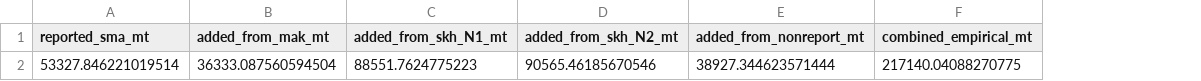
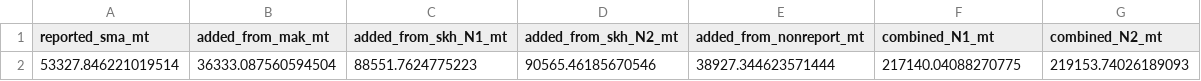
Before and after one commit to iotc-secretariat-admin/iotc-shark-catch-reconstruction, a CSV file: outputs/sma/sma_reconstruction_summary.csv, drawn as a sheet; the diff names each change by its address in the sheet, - before the commit and + after, or states it on an @@ line.

```diff
--- a/outputs/sma/sma_reconstruction_summary.csv
+++ b/outputs/sma/sma_reconstruction_summary.csv
+column G (combined_N2_mt), row 2: 219153.74026189093
-F1: combined_empirical_mt
+F1: combined_N1_mt
```
Also changed, not shown: outputs/bsh/gam/bsh_scenarios_annual.csv, outputs/bsh/gam/bsh_scenarios_annual2.csv, 17 other files.
